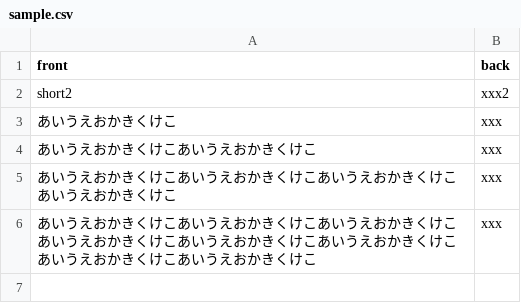
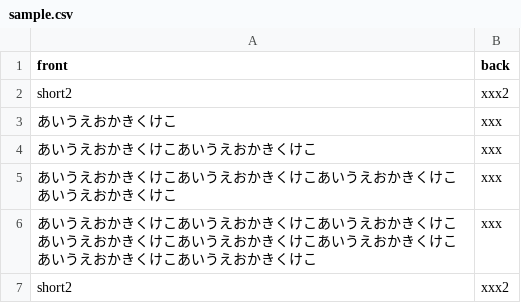
Before and after one commit to mogulla3/til, a CSV file: sample.csv, drawn as a sheet.

Commit message:
Update sample.csv

```diff
--- a/sample.csv
+++ b/sample.csv
@@ -6 +6,2 @@ short2,xxx2
 あいうえおかきくけこあいうえおかきくけこあいうえおかきくけこあいうえおかきくけこあいうえおかきくけこあいうえおかきくけこあいうえおかきくけこあいうえおかきくけこ,xxx
+short2,xxx2
```
